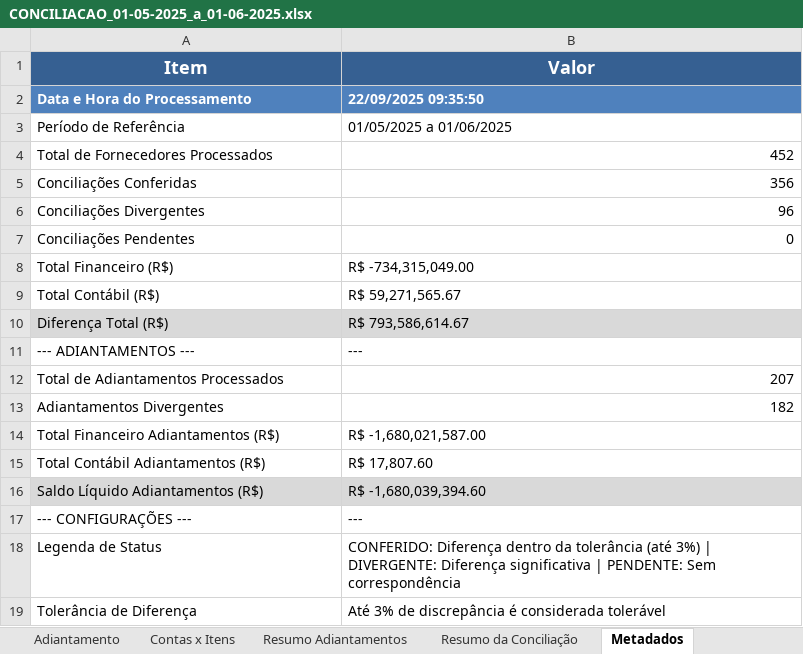
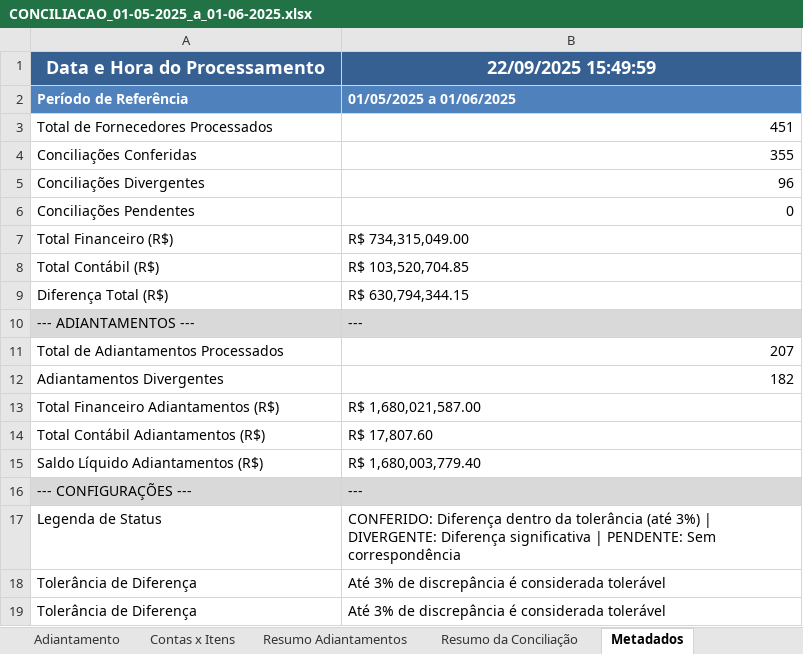
Before and after one commit to AndreDclick/itaminas-conciliacao-fornecedores, an Excel workbook: results/CONCILIACAO_01-05-2025_a_01-06-2025.xlsx, sheet Metadados, drawn as a sheet; values as stored, in another font and other column widths than the file's, no borders; removed rows and columns are numbered as before the commit, all else as after; the diff names each change by its address in the sheet, - before the commit and + after, or states it on an @@ line.

```diff
--- a/results/CONCILIACAO_01-05-2025_a_01-06-2025.xlsx (sheet Metadados)
+++ b/results/CONCILIACAO_01-05-2025_a_01-06-2025.xlsx (sheet Metadados)
-row 1: Item | Valor
@@ A1:B1 fill: #4F81BD → #366092, text size: larger, alignment: left → center @@
-B1: 22/09/2025 09:35:50
+B1: 22/09/2025 15:49:59
@@ A2:B2 fill: none → #4F81BD, bold: off → on, text colour: black → #FFFFFF @@
-B3 (22/09/2025 15:49:59): 452
+B3 (22/09/2025 15:49:59): 451
-B4 (22/09/2025 15:49:59): 356
+B4 (22/09/2025 15:49:59): 355
-B7 (22/09/2025 15:49:59): R$ -734,315,049.00
+B7 (22/09/2025 15:49:59): R$ 734,315,049.00
-B8 (22/09/2025 15:49:59): R$ 59,271,565.67
+B8 (22/09/2025 15:49:59): R$ 103,520,704.85
-A9:B9 fill: #D9D9D9
+A9:B9 fill: none
-B9 (22/09/2025 15:49:59): R$ 793,586,614.67
+B9 (22/09/2025 15:49:59): R$ 630,794,344.15
-A10:B10 fill: none
+A10:B10 fill: #D9D9D9
-B13 (22/09/2025 15:49:59): R$ -1,680,021,587.00
+B13 (22/09/2025 15:49:59): R$ 1,680,021,587.00
-A15:B15 fill: #D9D9D9
+A15:B15 fill: none
-B15 (22/09/2025 15:49:59): R$ -1,680,039,394.60
+B15 (22/09/2025 15:49:59): R$ 1,680,003,779.40
-A16:B16 fill: none
+A16:B16 fill: #D9D9D9
+row 18: Tolerância de Diferença | Até 3% de discrepância é considerada tolerável
```
Also changed, not shown: sheet Balancete, sheet Resumo da Conciliação, 7 other files.
